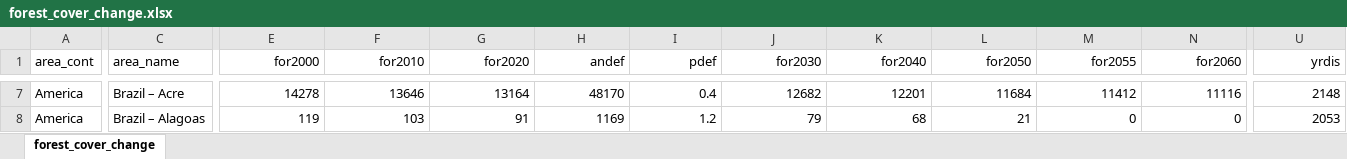
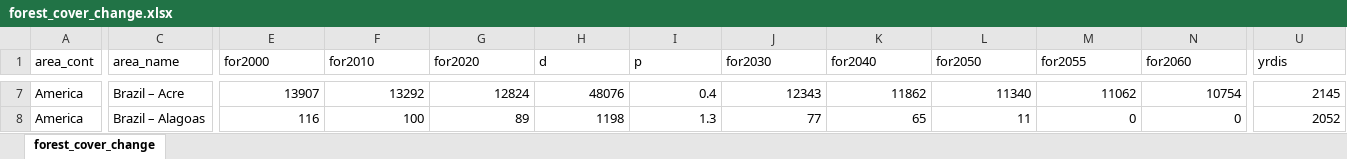
Before and after one commit to ghislainv/forestatrisk-tropics, an Excel workbook: Manuscript/Supplementary_Data/tables_website/forest_cover_change.xlsx, sheet forest_cover_change, drawn as a sheet; only a part is shown, gaps mark what is left out; values as stored, in another font and other column widths than the file's, no borders; the diff covers the shown part only; the diff names each change by its address in the sheet, - before the commit and + after, or states it on an @@ line.

```diff
--- a/Manuscript/Supplementary_Data/tables_website/forest_cover_change.xlsx (sheet forest_cover_change)
+++ b/Manuscript/Supplementary_Data/tables_website/forest_cover_change.xlsx (sheet forest_cover_change)
-E1:U1 alignment: right
+E1:U1 alignment: left
-H1: andef
+H1: d
-I1: pdef
+I1: p
-E7 (for2000): 14278
+E7 (for2000): 13907
-F7 (for2010): 13646
+F7 (for2010): 13292
-G7 (for2020): 13164
+G7 (for2020): 12824
-H7 (d): 48170
+H7 (d): 48076
-J7 (for2030): 12682
+J7 (for2030): 12343
-K7 (for2040): 12201
+K7 (for2040): 11862
-L7 (for2050): 11684
+L7 (for2050): 11340
-M7 (for2055): 11412
+M7 (for2055): 11062
-N7 (for2060): 11116
+N7 (for2060): 10754
-U7 (yrdis): 2148
+U7 (yrdis): 2145
-E8 (for2000): 119
+E8 (for2000): 116
-F8 (for2010): 103
+F8 (for2010): 100
-G8 (for2020): 91
+G8 (for2020): 89
-H8 (d): 1169
+H8 (d): 1198
-I8 (p): 1.2
+I8 (p): 1.3
-J8 (for2030): 79
+J8 (for2030): 77
-K8 (for2040): 68
+K8 (for2040): 65
-L8 (for2050): 21
+L8 (for2050): 11
-U8 (yrdis): 2053
+U8 (yrdis): 2052
```
Also changed, not shown: 1445 edited cells and cell formats elsewhere in this sheet, Manuscript/Supplementary_Data/tables_website/carbon_emissions.xlsx, 24 other files.
